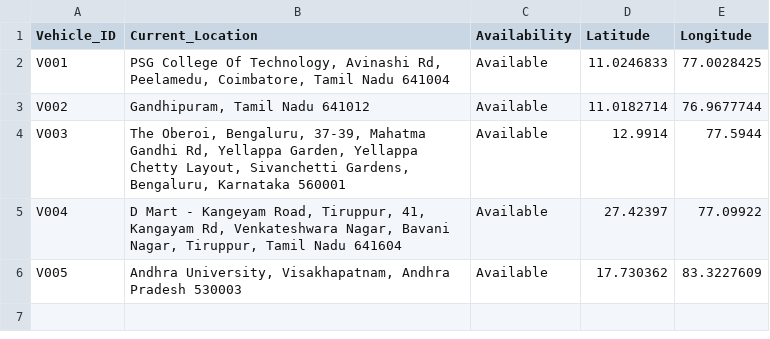
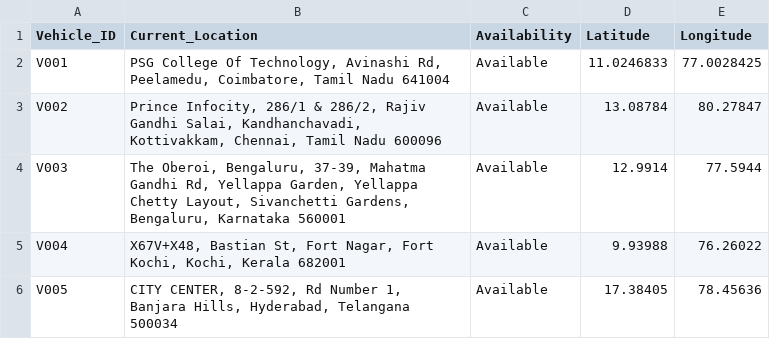
Before and after one commit to Tanaz-I/Logistic-Route-Optimization, a CSV file: dataset/vehicle_updated.csv, drawn as a sheet.

```diff
--- a/dataset/vehicle_updated.csv
+++ b/dataset/vehicle_updated.csv
@@ -2,5 +2,5 @@ Vehicle_ID,Current_Location,Availability,Latitude,Longitude
 V001,"PSG College Of Technology, Avinashi Rd, Peelamedu, Coimbatore, Tamil Nadu 641004",Available,11.0246833,77.0028425
-V002," Gandhipuram, Tamil Nadu 641012",Available,11.0182714,76.9677744
+V002,"Prince Infocity, 286/1 & 286/2, Rajiv Gandhi Salai, Kandhanchavadi, Kottivakkam, Chennai, Tamil Nadu 600096",Available,13.08784,80.27847
 V003,"The Oberoi, Bengaluru, 37-39, Mahatma Gandhi Rd, Yellappa Garden, Yellappa Chetty Layout, Sivanchetti Gardens, Bengaluru, Karnataka 560001",Available,12.9914,77.5944
-V004,"D Mart - Kangeyam Road, Tiruppur, 41, Kangayam Rd, Venkateshwara Nagar, Bavani Nagar, Tiruppur, Tamil Nadu 641604",Available,27.42397,77.09922
-V005,"Andhra University, Visakhapatnam, Andhra Pradesh 530003",Available,17.730362,83.3227609
+V004,"X67V+X48, Bastian St, Fort Nagar, Fort Kochi, Kochi, Kerala 682001",Available,9.93988,76.26022
+V005,"CITY CENTER, 8-2-592, Rd Number 1, Banjara Hills, Hyderabad, Telangana 500034",Available,17.38405,78.45636
```
Also changed, not shown: dataset/customer.csv, dataset/customer_updated.csv, 4 other files.
